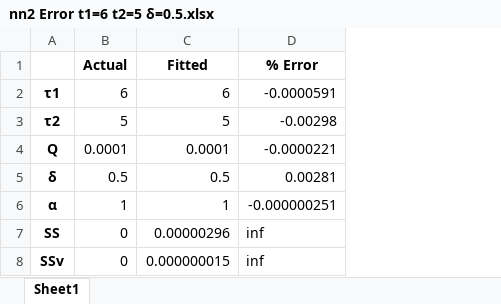
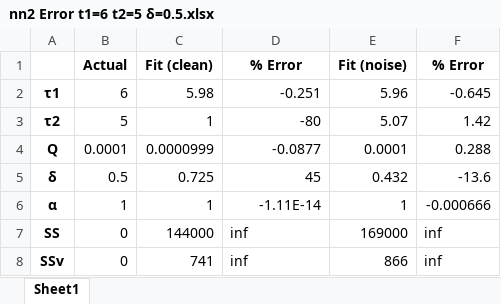
Before and after one commit to Yugal0/fitting-eis-inhomo-electrode, an Excel workbook: python/two/nn2 Error t1=6 t2=5 δ=0.5.xlsx, sheet Sheet1, drawn as a sheet; values as stored, in another font and other column widths than the file's, no borders; removed rows and columns are numbered as before the commit, all else as after; the diff names each change by its address in the sheet, - before the commit and + after, or states it on an @@ line.

```diff
--- a/python/two/nn2 Error t1=6 t2=5 δ=0.5.xlsx (sheet Sheet1)
+++ b/python/two/nn2 Error t1=6 t2=5 δ=0.5.xlsx (sheet Sheet1)
-column C (Fitted), rows 2-8: 6 | 5 | 0.0001 | 0.5 | 1 | 0.00000296 | 0.000000015
+column C (Fit (clean)), rows 2-8: 5.98 | 1 | 0.0000999 | 0.725 | 1 | 144000 | 741
+column E (Fit (noise)), rows 2-8: 5.96 | 5.07 | 0.0001 | 0.432 | 1 | 169000 | 866
+column F (% Error), rows 2-8: -0.645 | 1.42 | 0.288 | -13.6 | -0.000666 | inf | inf
-D2 (% Error): -0.0000591
+D2 (% Error): -0.251
-D3 (% Error): -0.00298
+D3 (% Error): -80
-D4 (% Error): -0.0000221
+D4 (% Error): -0.0877
-D5 (% Error): 0.00281
+D5 (% Error): 45
-D6 (% Error): -0.000000251
+D6 (% Error): -1.11E-14
```
Also changed, not shown: python/two/nn2 Error t1=6 t2=5 δ=0.9.xlsx, python/two/nn2 SD t1=6 t2=5 δ=0.5.xlsx, 42 other files.
